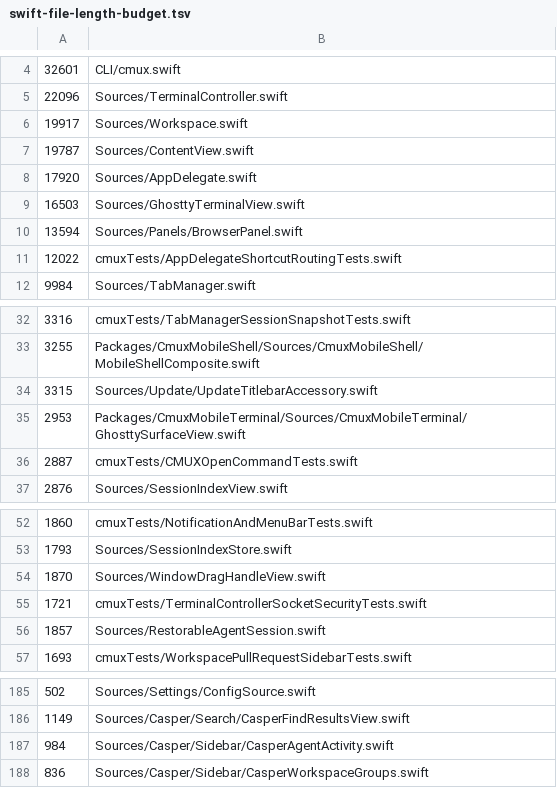
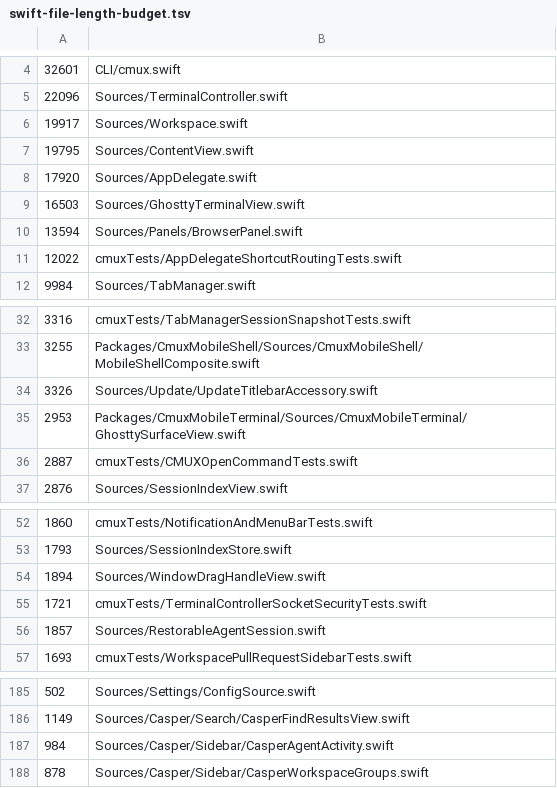
Before and after one commit to heyitaki/casper, a TSV file: .github/swift-file-length-budget.tsv, drawn as a sheet; only a part is shown, gaps mark what is left out.

```diff
--- a/.github/swift-file-length-budget.tsv
+++ b/.github/swift-file-length-budget.tsv
@@ -6,3 +6,3 @@
 19917	Sources/Workspace.swift
-19787	Sources/ContentView.swift
+19795	Sources/ContentView.swift
 17920	Sources/AppDelegate.swift
@@ -33,3 +33,3 @@
 3255	Packages/CmuxMobileShell/Sources/CmuxMobileShell/MobileShellComposite.swift
-3315	Sources/Update/UpdateTitlebarAccessory.swift
+3326	Sources/Update/UpdateTitlebarAccessory.swift
 2953	Packages/CmuxMobileTerminal/Sources/CmuxMobileTerminal/GhosttySurfaceView.swift
@@ -53,3 +53,3 @@
 1793	Sources/SessionIndexStore.swift
-1870	Sources/WindowDragHandleView.swift
+1894	Sources/WindowDragHandleView.swift
 1721	cmuxTests/TerminalControllerSocketSecurityTests.swift
@@ -187,2 +187,2 @@
 984	Sources/Casper/Sidebar/CasperAgentActivity.swift
-836	Sources/Casper/Sidebar/CasperWorkspaceGroups.swift
+878	Sources/Casper/Sidebar/CasperWorkspaceGroups.swift
```
Also changed, not shown: 8 other files.
